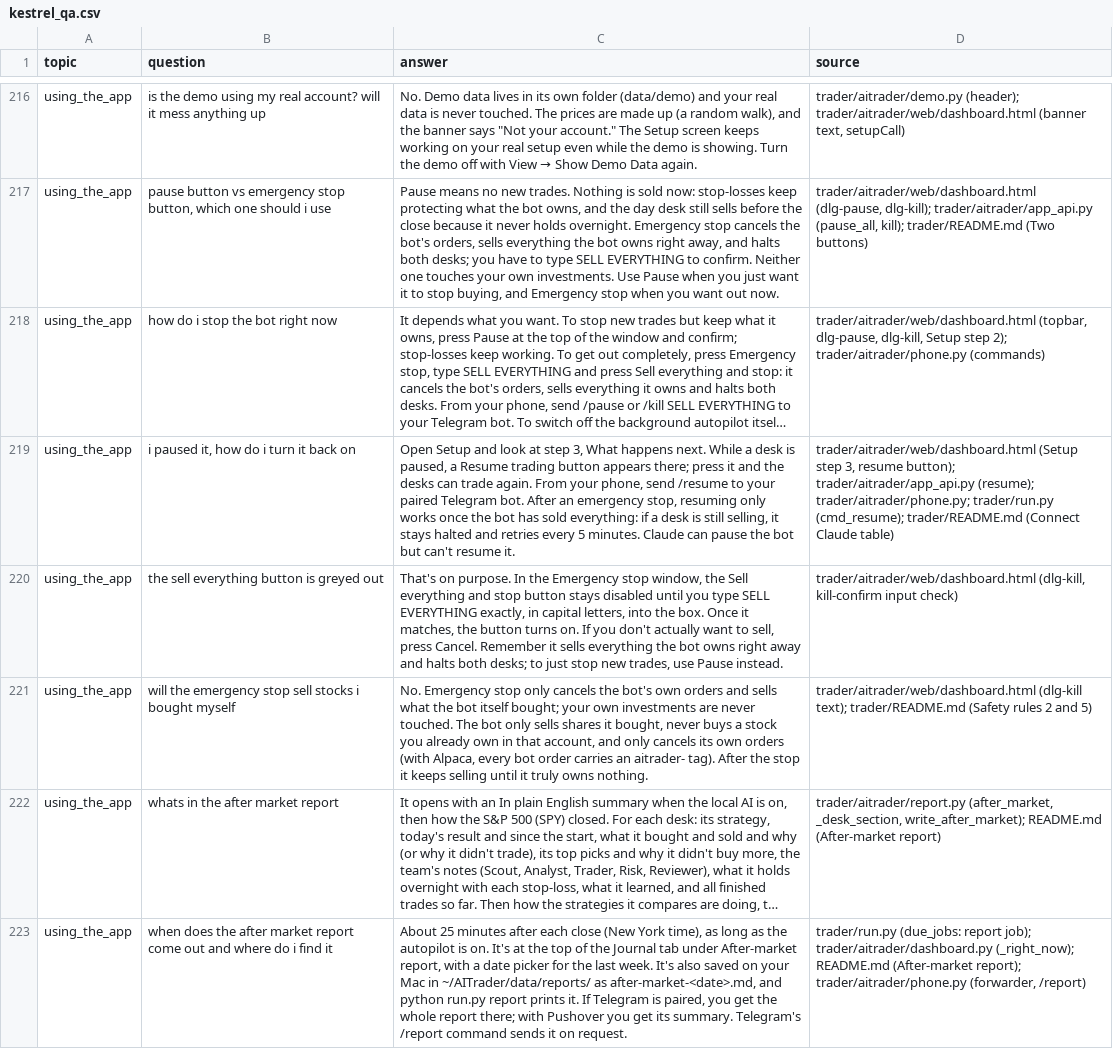
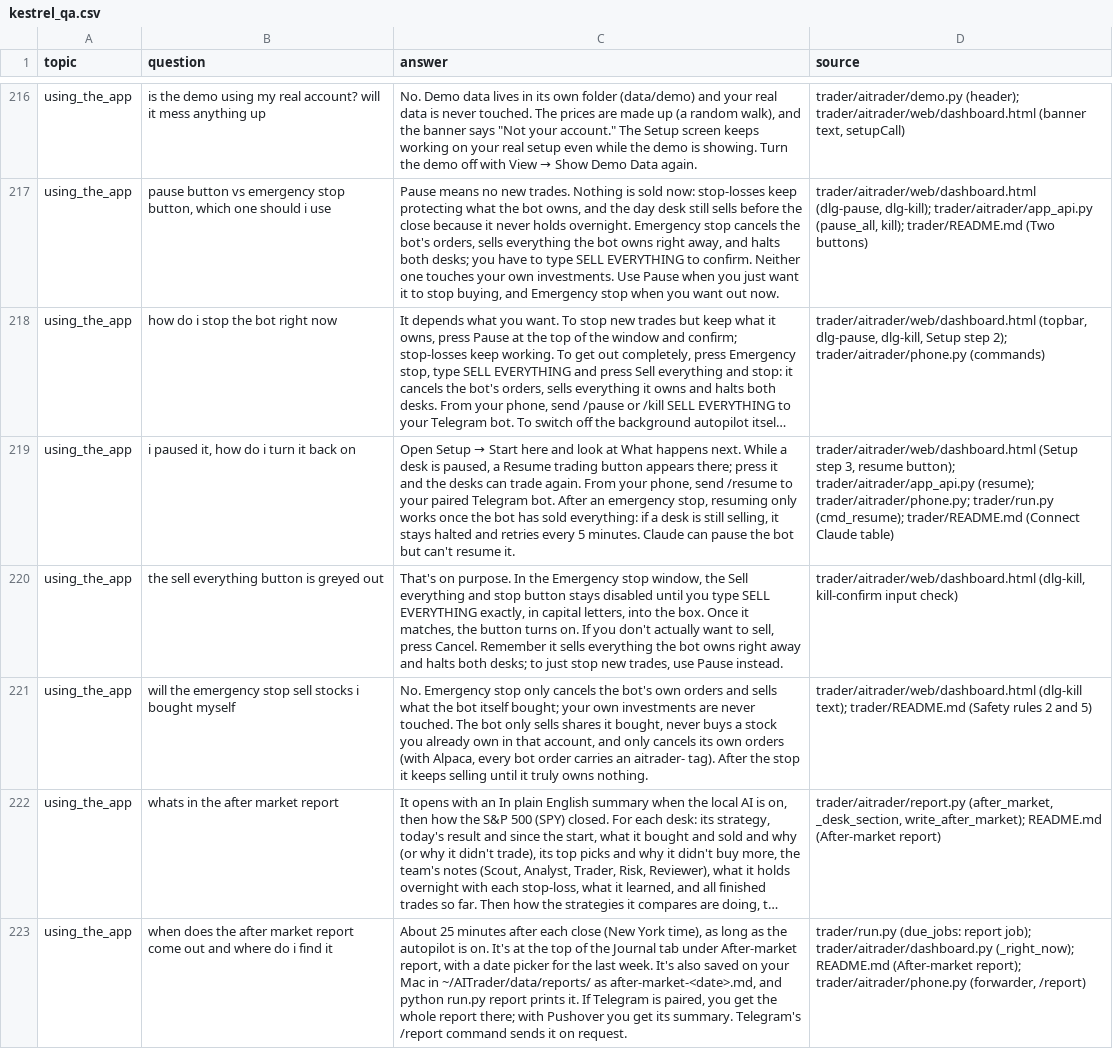
Before and after one commit to pbelfand-dot/Aistock, a CSV file: datasets/kestrel_chat/kestrel_qa.csv, drawn as a sheet; only a part is shown, gaps mark what is left out; long unchanged cells end in …; the diff covers the shown part only; the diff names each change by its address in the sheet, - before the commit and + after, or states it on an @@ line.

```diff
--- a/datasets/kestrel_chat/kestrel_qa.csv
+++ b/datasets/kestrel_chat/kestrel_qa.csv
@@ C219 (answer): Open Setup and look at step 3, What happens… → Open Setup → Start here and look at What happens… @@
```
Also changed, not shown: 25 edited cells elsewhere in this file, 16 other files.
